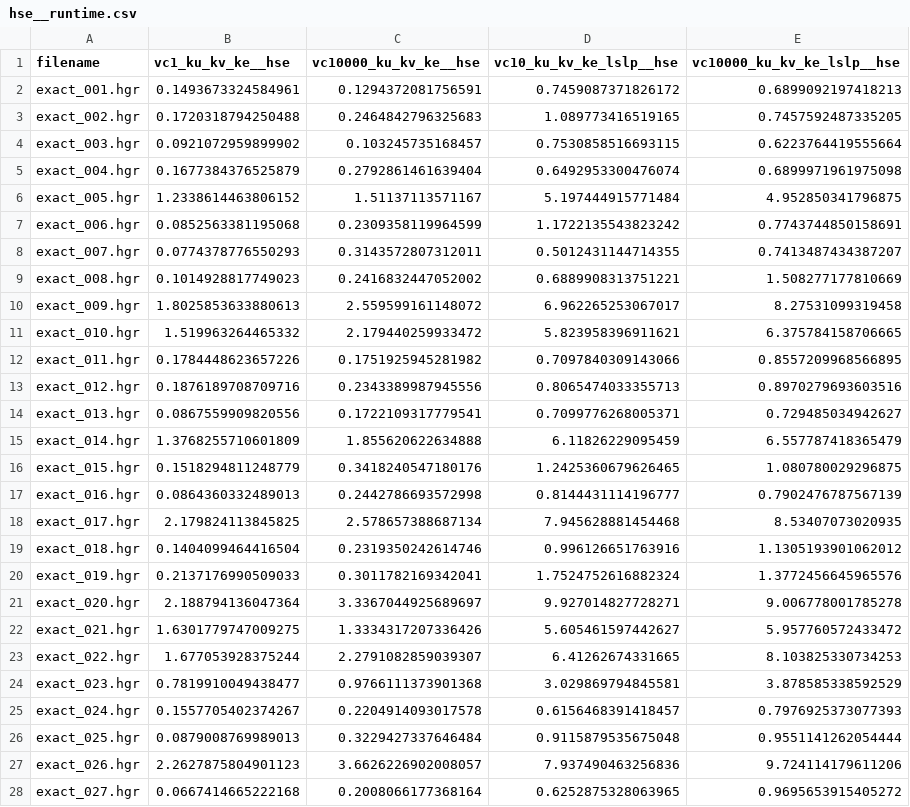
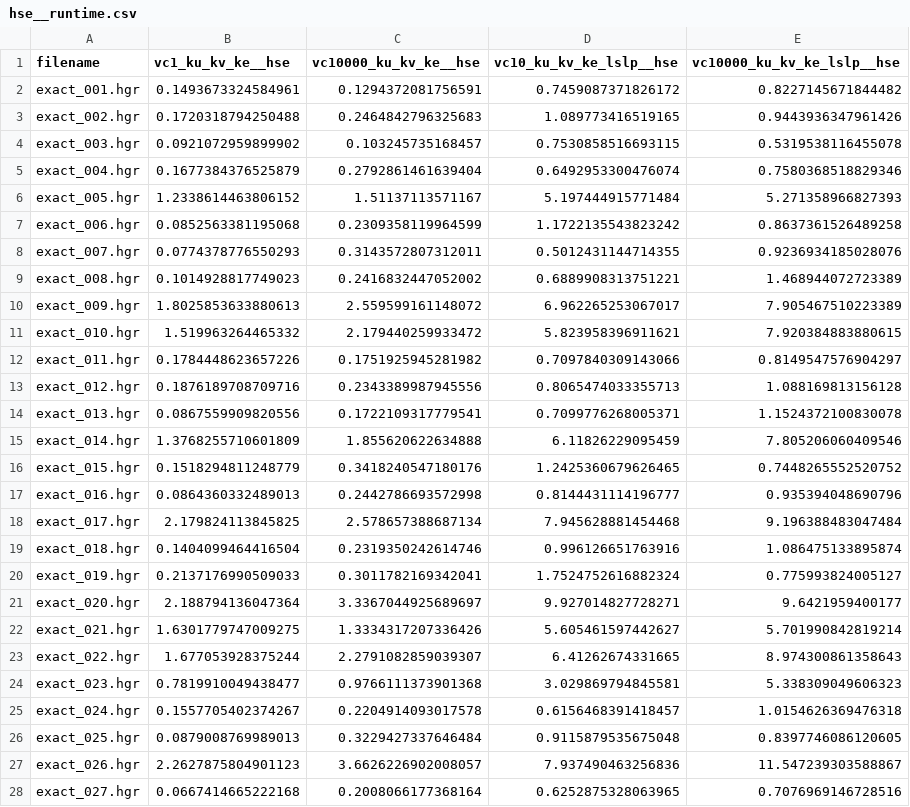
Before and after one commit to ritheus/HeuristicHittingSetSolver, a CSV file: execution_stats/hse__runtime.csv, drawn as a sheet; only a part is shown; the diff covers the shown part only.

```diff
--- a/execution_stats/hse__runtime.csv
+++ b/execution_stats/hse__runtime.csv
@@ -1,28 +1,28 @@
 filename,vc1_ku_kv_ke__hse,vc10000_ku_kv_ke__hse,vc10_ku_kv_ke_lslp__hse,vc10000_ku_kv_ke_lslp__hse
-exact_001.hgr,0.1493673324584961,0.1294372081756591,0.7459087371826172,0.6899092197418213
-exact_002.hgr,0.1720318794250488,0.2464842796325683,1.089773416519165,0.7457592487335205
-exact_003.hgr,0.0921072959899902,0.103245735168457,0.7530858516693115,0.6223764419555664
-exact_004.hgr,0.1677384376525879,0.2792861461639404,0.6492953300476074,0.6899971961975098
-exact_005.hgr,1.2338614463806152,1.51137113571167,5.197444915771484,4.952850341796875
-exact_006.hgr,0.0852563381195068,0.2309358119964599,1.1722135543823242,0.7743744850158691
-exact_007.hgr,0.0774378776550293,0.3143572807312011,0.5012431144714355,0.7413487434387207
-exact_008.hgr,0.1014928817749023,0.2416832447052002,0.6889908313751221,1.508277177810669
-exact_009.hgr,1.8025853633880613,2.559599161148072,6.962265253067017,8.27531099319458
-exact_010.hgr,1.519963264465332,2.179440259933472,5.823958396911621,6.375784158706665
-exact_011.hgr,0.1784448623657226,0.1751925945281982,0.7097840309143066,0.8557209968566895
-exact_012.hgr,0.1876189708709716,0.2343389987945556,0.8065474033355713,0.8970279693603516
-exact_013.hgr,0.0867559909820556,0.1722109317779541,0.7099776268005371,0.729485034942627
-exact_014.hgr,1.3768255710601809,1.855620622634888,6.11826229095459,6.557787418365479
-exact_015.hgr,0.1518294811248779,0.3418240547180176,1.2425360679626465,1.080780029296875
-exact_016.hgr,0.0864360332489013,0.2442786693572998,0.8144431114196777,0.7902476787567139
-exact_017.hgr,2.179824113845825,2.578657388687134,7.945628881454468,8.53407073020935
-exact_018.hgr,0.1404099464416504,0.2319350242614746,0.996126651763916,1.1305193901062012
-exact_019.hgr,0.2137176990509033,0.3011782169342041,1.7524752616882324,1.3772456645965576
-exact_020.hgr,2.188794136047364,3.3367044925689697,9.927014827728271,9.006778001785278
-exact_021.hgr,1.6301779747009275,1.3334317207336426,5.605461597442627,5.957760572433472
-exact_022.hgr,1.677053928375244,2.2791082859039307,6.41262674331665,8.103825330734253
-exact_023.hgr,0.7819910049438477,0.9766111373901368,3.029869794845581,3.878585338592529
-exact_024.hgr,0.1557705402374267,0.2204914093017578,0.6156468391418457,0.7976925373077393
-exact_025.hgr,0.0879008769989013,0.3229427337646484,0.9115879535675048,0.9551141262054444
-exact_026.hgr,2.2627875804901123,3.6626226902008057,7.937490463256836,9.724114179611206
-exact_027.hgr,0.0667414665222168,0.2008066177368164,0.6252875328063965,0.9695653915405272
+exact_001.hgr,0.1493673324584961,0.1294372081756591,0.7459087371826172,0.8227145671844482
+exact_002.hgr,0.1720318794250488,0.2464842796325683,1.089773416519165,0.9443936347961426
+exact_003.hgr,0.0921072959899902,0.103245735168457,0.7530858516693115,0.5319538116455078
+exact_004.hgr,0.1677384376525879,0.2792861461639404,0.6492953300476074,0.7580368518829346
+exact_005.hgr,1.2338614463806152,1.51137113571167,5.197444915771484,5.271358966827393
+exact_006.hgr,0.0852563381195068,0.2309358119964599,1.1722135543823242,0.8637361526489258
+exact_007.hgr,0.0774378776550293,0.3143572807312011,0.5012431144714355,0.9236934185028076
+exact_008.hgr,0.1014928817749023,0.2416832447052002,0.6889908313751221,1.468944072723389
+exact_009.hgr,1.8025853633880613,2.559599161148072,6.962265253067017,7.905467510223389
+exact_010.hgr,1.519963264465332,2.179440259933472,5.823958396911621,7.920384883880615
+exact_011.hgr,0.1784448623657226,0.1751925945281982,0.7097840309143066,0.8149547576904297
+exact_012.hgr,0.1876189708709716,0.2343389987945556,0.8065474033355713,1.088169813156128
+exact_013.hgr,0.0867559909820556,0.1722109317779541,0.7099776268005371,1.1524372100830078
+exact_014.hgr,1.3768255710601809,1.855620622634888,6.11826229095459,7.805206060409546
+exact_015.hgr,0.1518294811248779,0.3418240547180176,1.2425360679626465,0.7448265552520752
+exact_016.hgr,0.0864360332489013,0.2442786693572998,0.8144431114196777,0.935394048690796
+exact_017.hgr,2.179824113845825,2.578657388687134,7.945628881454468,9.196388483047484
+exact_018.hgr,0.1404099464416504,0.2319350242614746,0.996126651763916,1.086475133895874
+exact_019.hgr,0.2137176990509033,0.3011782169342041,1.7524752616882324,0.775993824005127
+exact_020.hgr,2.188794136047364,3.3367044925689697,9.927014827728271,9.6421959400177
+exact_021.hgr,1.6301779747009275,1.3334317207336426,5.605461597442627,5.701990842819214
+exact_022.hgr,1.677053928375244,2.2791082859039307,6.41262674331665,8.974300861358643
+exact_023.hgr,0.7819910049438477,0.9766111373901368,3.029869794845581,5.338309049606323
+exact_024.hgr,0.1557705402374267,0.2204914093017578,0.6156468391418457,1.0154626369476318
+exact_025.hgr,0.0879008769989013,0.3229427337646484,0.9115879535675048,0.8397746086120605
+exact_026.hgr,2.2627875804901123,3.6626226902008057,7.937490463256836,11.547239303588867
+exact_027.hgr,0.0667414665222168,0.2008066177368164,0.6252875328063965,0.7076969146728516
```
Also changed, not shown: 74 edited cells elsewhere in this file, execution_stats/hse__resultsquality.csv, 2 other files.
